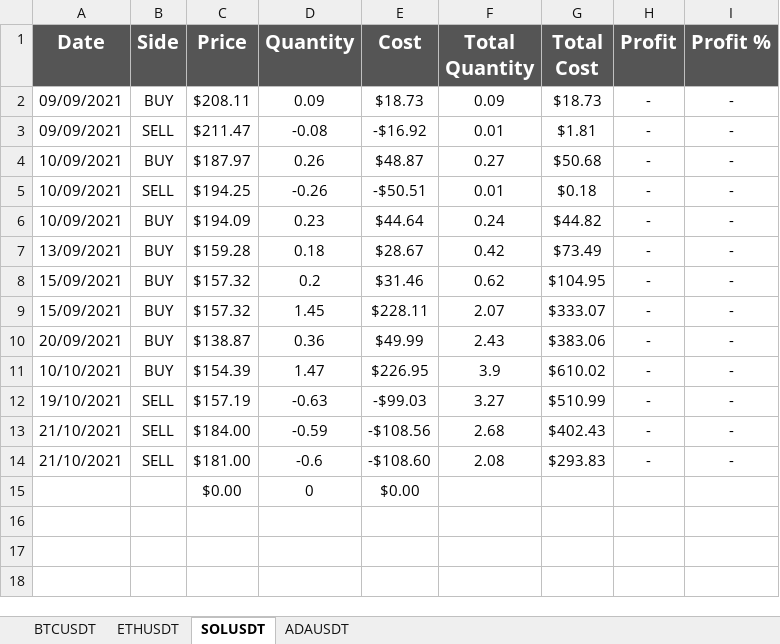
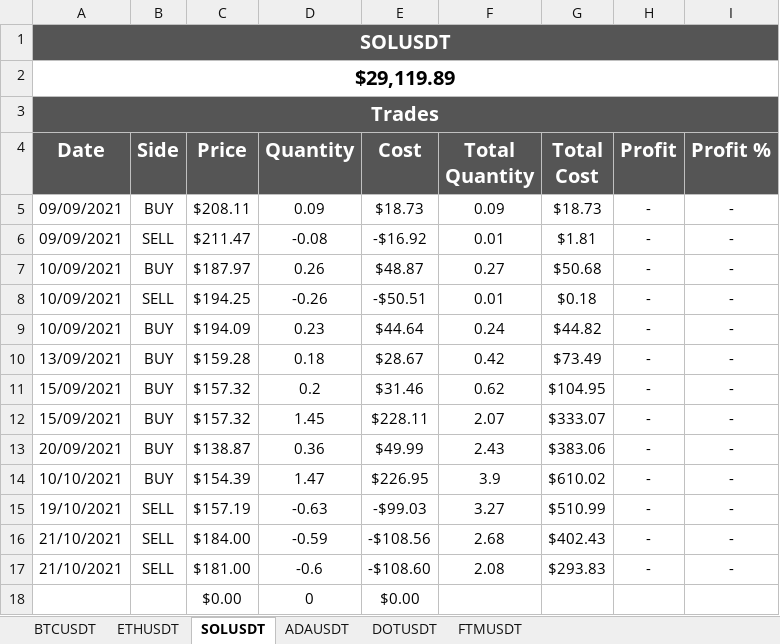
Before and after one commit to trejos07/crypto, an Excel workbook: spot-trade-history.xlsx, sheet SOLUSDT, drawn as a sheet; values as stored, in another font and other column widths than the file's, no borders; conditional formats not drawn; the diff names each change by its address in the sheet, - before the commit and + after, or states it on an @@ line.

```diff
--- a/spot-trade-history.xlsx (sheet SOLUSDT)
+++ b/spot-trade-history.xlsx (sheet SOLUSDT)
+sheet tab: DOTUSDT
+sheet tab: FTMUSDT
+row 1: SOLUSDT
+row 2: $29,119.89
+row 3: Trades
```
Also changed, not shown: sheet ADAUSDT, sheet ETHUSDT, sheet BTCUSDT, 2 other files.
